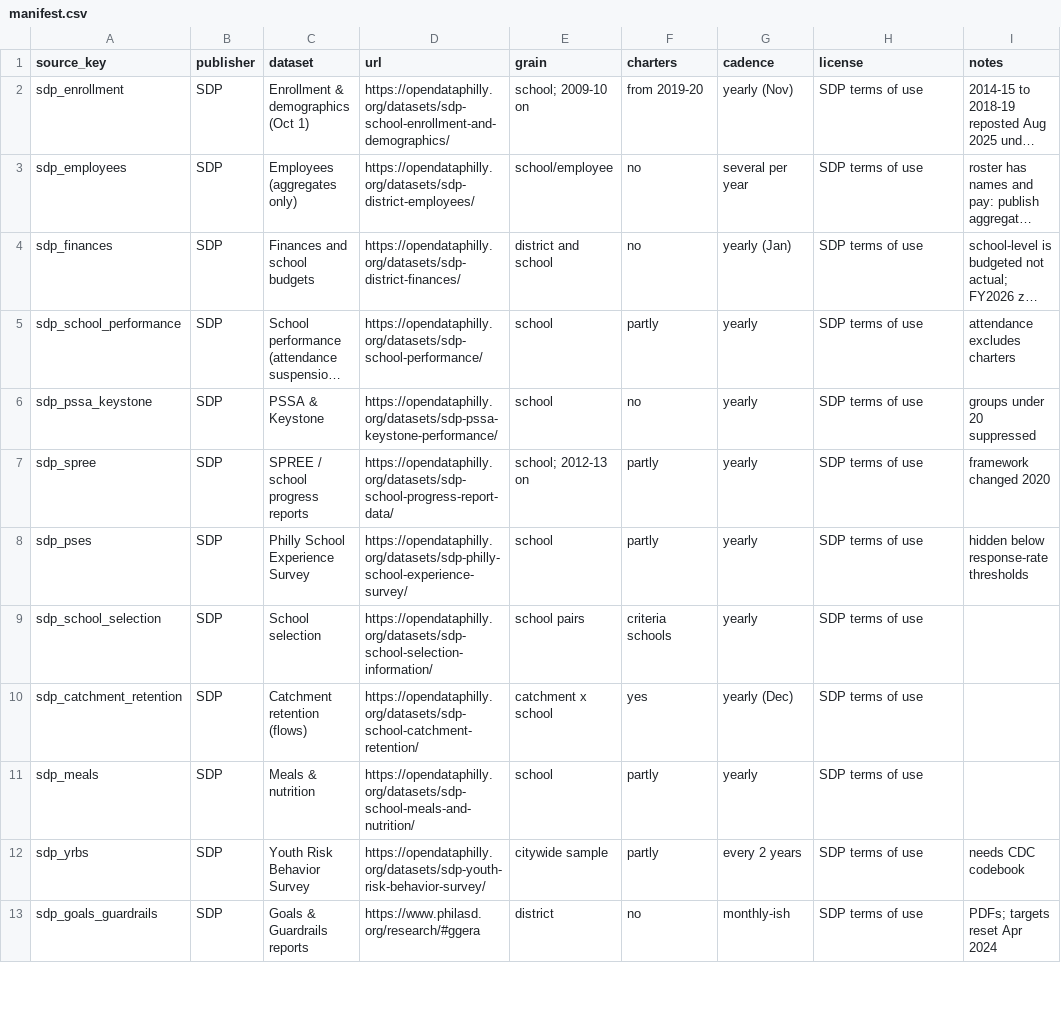
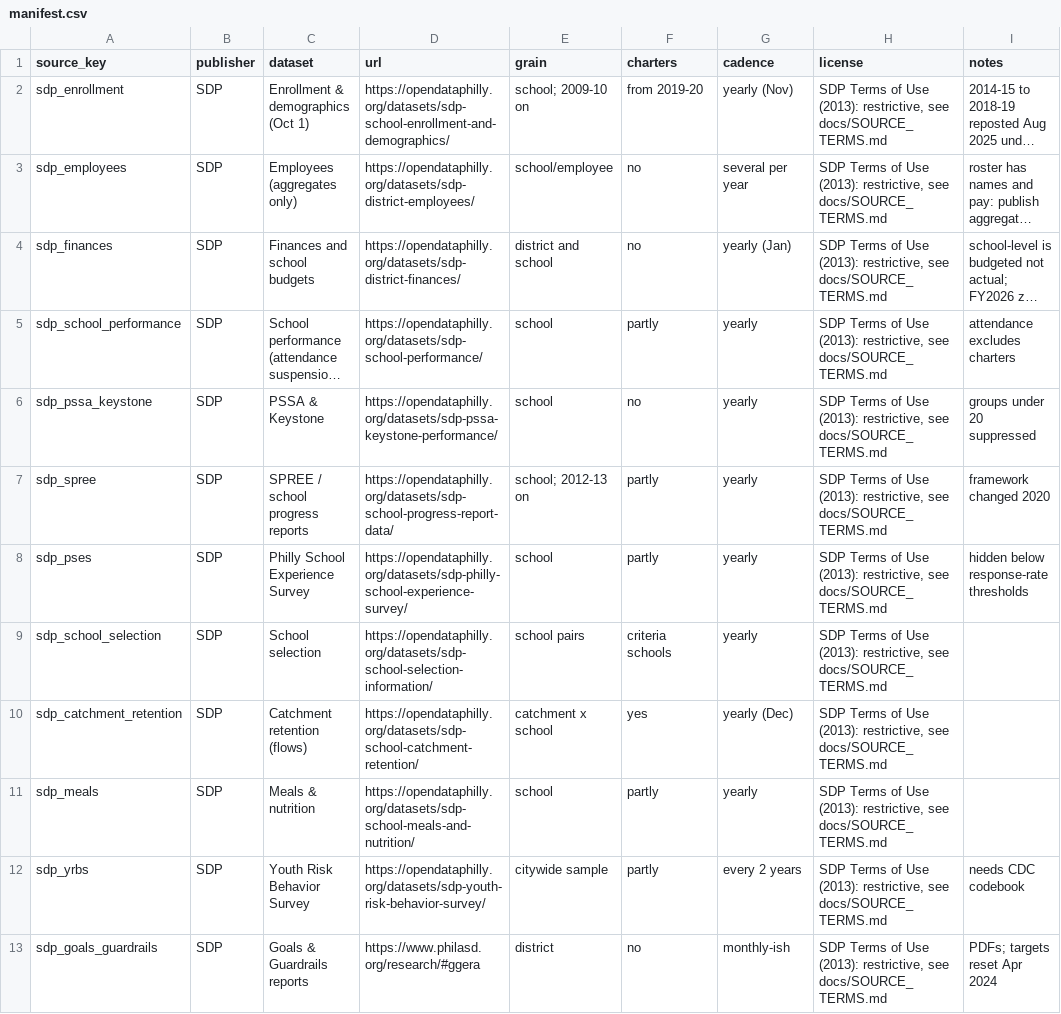
Before and after one commit to jongeeting/philly-school-data-explorer, a CSV file: sources/manifest.csv, drawn as a sheet; only a part is shown; long unchanged cells end in …; the diff covers the shown part only; the diff names each change by its address in the sheet, - before the commit and + after, or states it on an @@ line.

```diff
--- a/sources/manifest.csv
+++ b/sources/manifest.csv
-H2:H13 (license): SDP terms of use
+H2:H13 (license): SDP Terms of Use (2013): restrictive, see docs/SOURCE_TERMS.md
```
Also changed, not shown: 7 edited cells elsewhere in this file, registry/school_id_registry.csv, 6 other files.
